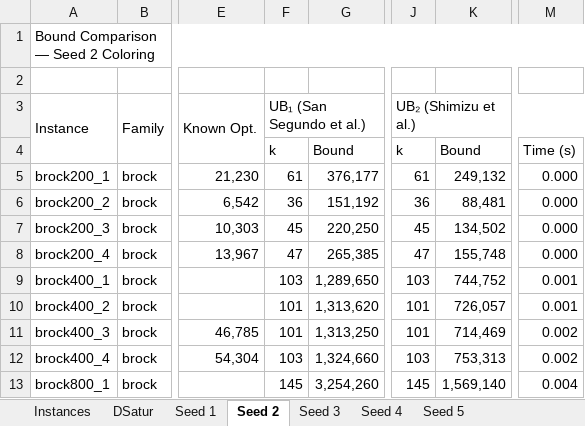
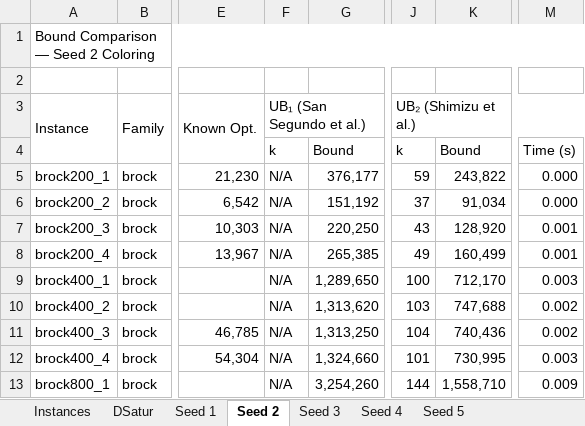
Before and after one commit to FabioCiccarelli/EWMCP_Bounds, an Excel workbook: data/results/bound_comparison_DIMACS.xlsx, sheet Seed 2, drawn as a sheet; only a part is shown, gaps mark what is left out; values as stored, in another font and other column widths than the file's, no cell formats; charts and pictures not drawn; the diff covers the shown part only; the diff names each change by its address in the sheet, - before the commit and + after, or states it on an @@ line.

```diff
--- a/data/results/bound_comparison_DIMACS.xlsx (sheet Seed 2)
+++ b/data/results/bound_comparison_DIMACS.xlsx (sheet Seed 2)
-F5: 61
+F5: N/A
-J5: 61
+J5: 59
-K5: 249,132
+K5: 243,822
-F6: 36
+F6: N/A
-J6: 36
+J6: 37
-K6: 88,481
+K6: 91,034
-F7: 45
+F7: N/A
-J7: 45
+J7: 43
-K7: 134,502
+K7: 128,920
-M7:M8: 0.000
+M7:M8: 0.001
-F8: 47
+F8: N/A
-J8: 47
+J8: 49
-K8: 155,748
+K8: 160,499
-F9: 103
+F9: N/A
-J9: 103
+J9: 100
-K9: 744,752
+K9: 712,170
-M9: 0.001
+M9: 0.003
-F10:F11: 101
+F10:F11: N/A
-J10: 101
+J10: 103
-K10: 726,057
+K10: 747,688
-M10: 0.001
+M10: 0.002
-J11: 101
+J11: 104
-K11: 714,469
+K11: 740,436
-F12: 103
+F12: N/A
-J12: 103
+J12: 101
-K12: 753,313
+K12: 730,995
-M12: 0.002
+M12: 0.003
-F13: 145
+F13: N/A
-J13: 145
+J13: 144
-K13: 1,569,140
+K13: 1,558,710
-M13: 0.004
+M13: 0.009
```
Also changed, not shown: 5 added rows, 3 removed rows and 210 edited cells elsewhere in this sheet, sheet Seed 1, sheet Seed 3, sheet Seed 5, sheet Seed 4, sheet DSatur, sheet Instances, cell formats, charts or pictures, data/results/bound_comparison_RANDOM.xlsx, data/results/branching_study_DIMACS.xlsx, 3 other files.
